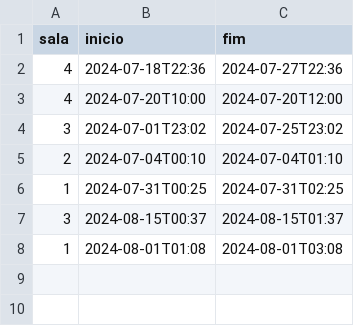
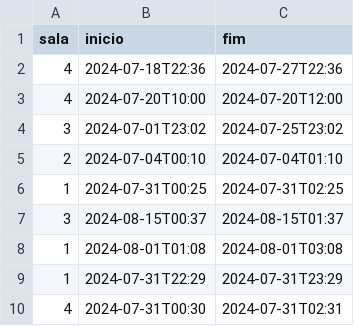
Before and after one commit to reserva-de-salas/reserva-app, a CSV file: reservas.csv, drawn as a sheet.

```diff
--- a/reservas.csv
+++ b/reservas.csv
@@ -8 +8,3 @@ sala,inicio,fim
 1,2024-08-01T01:08,2024-08-01T03:08
+1,2024-07-31T22:29,2024-07-31T23:29
+4,2024-07-31T00:30,2024-07-31T02:31
```
Also changed, not shown: salas.csv, 5 other files.
